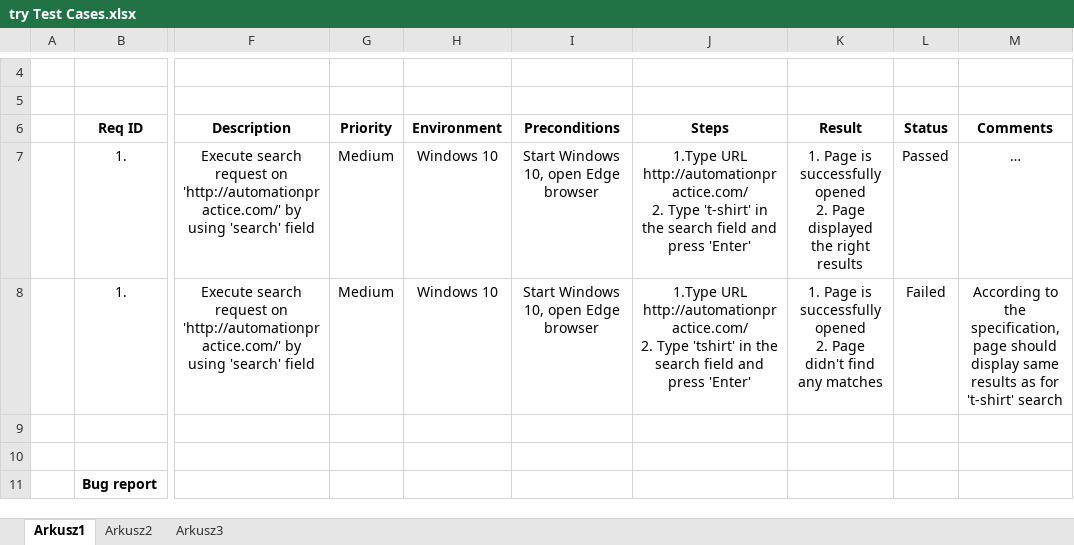
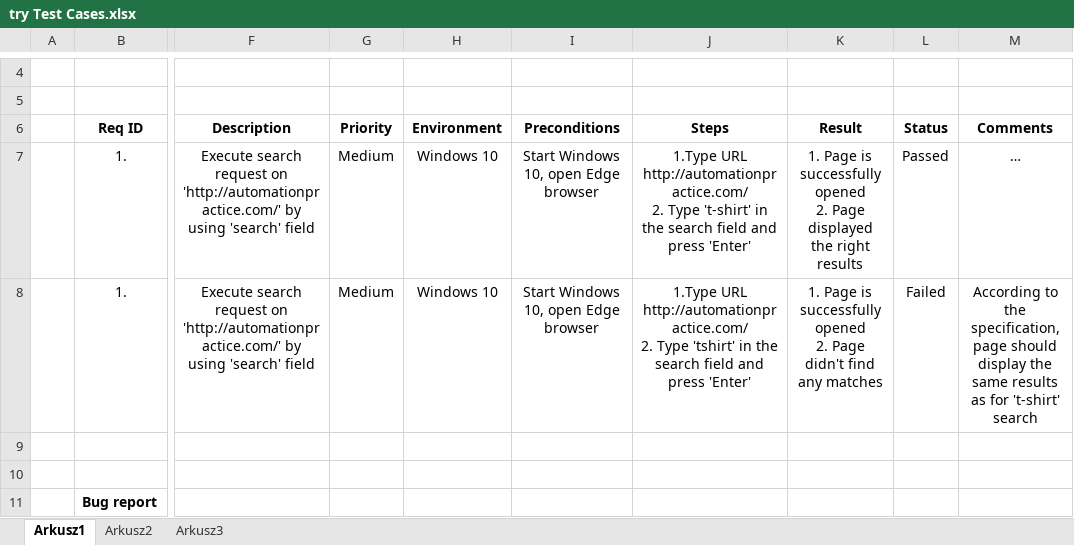
Before and after one commit to Melthorme/melthorme, an Excel workbook: try.tests/try Test Cases.xlsx, sheet Arkusz1, drawn as a sheet; only a part is shown, gaps mark what is left out; values as stored, in another font and other column widths than the file's, no borders; charts and pictures and table styles not drawn; the diff names each change by its address in the sheet, - before the commit and + after, or states it on an @@ line.

Commit message:
'try Test Cases' file correction

```diff
--- a/try.tests/try Test Cases.xlsx (sheet Arkusz1)
+++ b/try.tests/try Test Cases.xlsx (sheet Arkusz1)
-M8: …should display same results…
+M8: …should display the same results…
```
